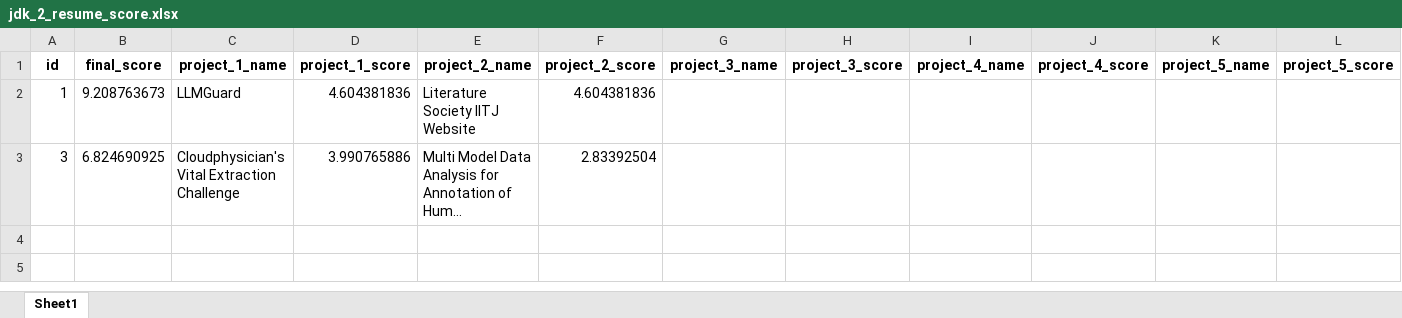
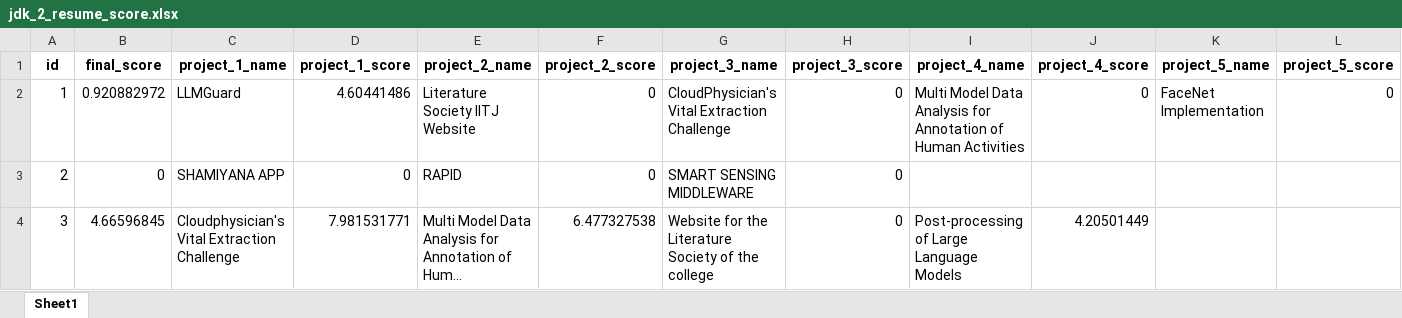
Before and after one commit to Shubh-Goyal-07/resume_matching, an Excel workbook: results/jdk_2_resume_score.xlsx, sheet Sheet1, drawn as a sheet; long unchanged cells end in …; values as stored, in another font and other column widths than the file's, no borders; addresses are those after the commit; the diff names each change by its address in the sheet, - before the commit and + after, or states it on an @@ line.

Commit message:
result without experience

```diff
--- a/results/jdk_2_resume_score.xlsx (sheet Sheet1)
+++ b/results/jdk_2_resume_score.xlsx (sheet Sheet1)
-B2 (final_score): 9.208763673
+B2 (final_score): 0.920882972
-D2 (project_1_score): 4.604381836
+D2 (project_1_score): 4.60441486
-F2 (project_2_score): 4.604381836
+F2 (project_2_score): 0
-G2 (project_3_name): (empty)
+G2 (project_3_name): CloudPhysician's Vital Extraction Challenge
-H2 (project_3_score): (empty)
+H2 (project_3_score): 0
-I2 (project_4_name): (empty)
+I2 (project_4_name): Multi Model Data Analysis for Annotation of Human Activities
-J2 (project_4_score): (empty)
+J2 (project_4_score): 0
-K2 (project_5_name): (empty)
+K2 (project_5_name): FaceNet Implementation
-L2 (project_5_score): (empty)
+L2 (project_5_score): 0
+row 3: 2 | 0 | SHAMIYANA APP | 0 | RAPID | 0 | SMART SENSING MIDDLEWARE | 0
-B4 (final_score): 6.824690925
+B4 (final_score): 4.66596845
-D4 (project_1_score): 3.990765886
+D4 (project_1_score): 7.981531771
-F4 (project_2_score): 2.83392504
+F4 (project_2_score): 6.477327538
-G4 (project_3_name): (empty)
+G4 (project_3_name): Website for the Literature Society of the college
-H4 (project_3_score): (empty)
+H4 (project_3_score): 0
-I4 (project_4_name): (empty)
+I4 (project_4_name): Post-processing of Large Language Models
-J4 (project_4_score): (empty)
+J4 (project_4_score): 4.20501449
```
Also changed, not shown: results/jdk_1_resume_score.xlsx, results/jdk_3_resume_score.xlsx, 5 other files.
